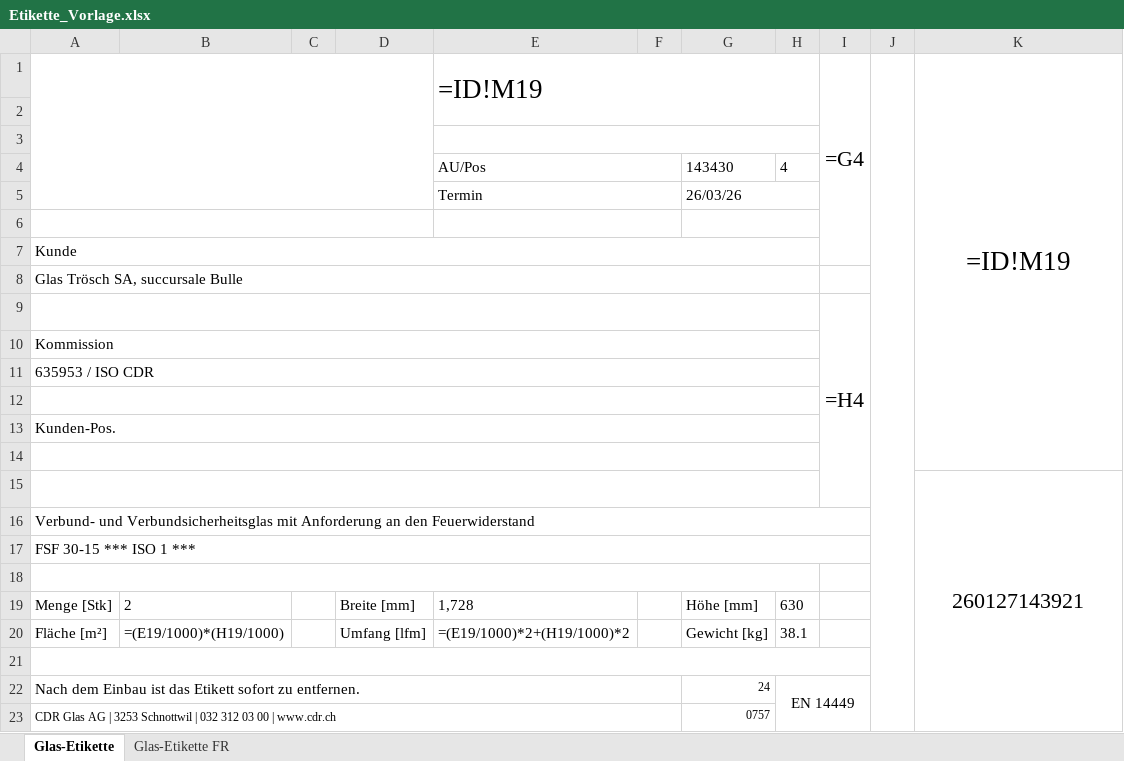
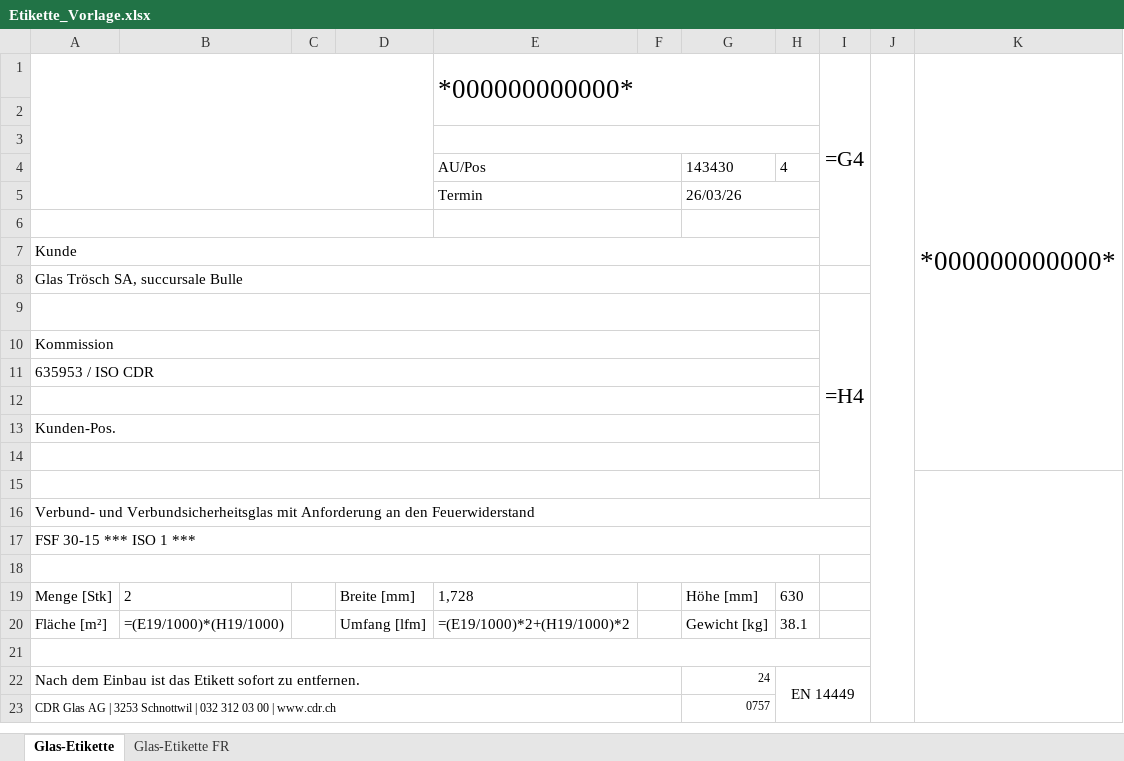
Before and after one commit to CDRGLAS/cdr-etiketten, an Excel workbook: Etikette_Vorlage.xlsx, sheet Glas-Etikette, drawn as a sheet; values as stored, in another font and other column widths than the file's, no borders; formulas without a stored value are shown as written; charts and pictures not drawn; removed rows and columns are numbered as before the commit, all else as after; the diff names each change by its address in the sheet, - before the commit and + after, or states it on an @@ line.

```diff
--- a/Etikette_Vorlage.xlsx (sheet Glas-Etikette)
+++ b/Etikette_Vorlage.xlsx (sheet Glas-Etikette)
-row 1:  |  |  |  | =ID!M19 |  |  |  | =G4 |  | =ID!M19
+row 1:  |  |  |  | *000000000000* |  |  |  | =G4 |  | *000000000000*
-K15: 260127143921
+K15: (empty)
```
Also changed, not shown: sheet Glas-Etikette FR, charts or pictures, 1 other file.
